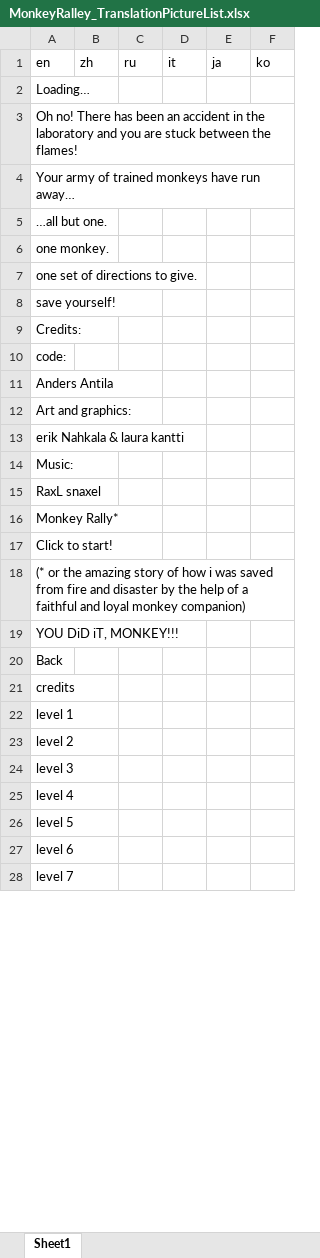
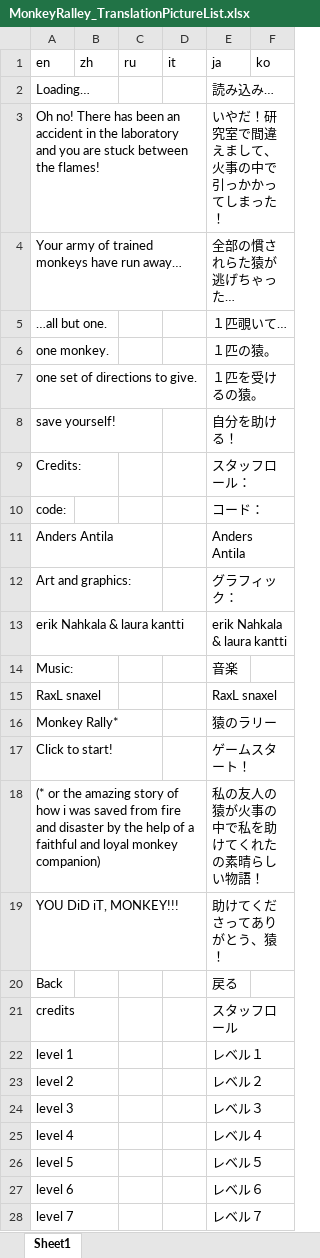
Before and after one commit to Arlewinn/Software-Internationalization_Final-Project_Monkey-Rally, an Excel workbook: src/MonkeyRalley_TranslationPictureList.xlsx, sheet Sheet1, drawn as a sheet; only a part is shown; values as stored, in another font and other column widths than the file's, no borders; the diff covers the shown part only; the diff names each change by its address in the sheet, - before the commit and + after, or states it on an @@ line.

Commit message:
Update MonkeyRalley_TranslationPictureList.xlsx
Filled out ja translations for all text on the picture list.

```diff
--- a/src/MonkeyRalley_TranslationPictureList.xlsx (sheet Sheet1)
+++ b/src/MonkeyRalley_TranslationPictureList.xlsx (sheet Sheet1)
-E2 (ja): (empty)
+E2 (ja): 読み込み…
-E3 (ja): (empty)
+E3 (ja): いやだ！研究室で間違えまして、火事の中で引っかかってしまった！
-E4 (ja): (empty)
+E4 (ja): 全部の慣されらた猿が逃げちゃった…
-E5 (ja): (empty)
+E5 (ja): １匹覗いて…
-E6 (ja): (empty)
+E6 (ja): １匹の猿。
-E7 (ja): (empty)
+E7 (ja): １匹を受けるの猿。
-E8 (ja): (empty)
+E8 (ja): 自分を助ける！
-E9 (ja): (empty)
+E9 (ja): スタッフロール：
-E10 (ja): (empty)
+E10 (ja): コード：
-E11 (ja): (empty)
+E11 (ja): Anders Antila
-E12 (ja): (empty)
+E12 (ja): グラフィック：
-E13 (ja): (empty)
+E13 (ja): erik Nahkala & laura kantti
-E14 (ja): (empty)
+E14 (ja): 音楽
-E15 (ja): (empty)
+E15 (ja): RaxL snaxel
-E16 (ja): (empty)
+E16 (ja): 猿のラリー
-E17 (ja): (empty)
+E17 (ja): ゲームスタート！
-E18 (ja): (empty)
+E18 (ja): 私の友人の猿が火事の中で私を助けてくれたの素晴らしい物語！
-E19 (ja): (empty)
+E19 (ja): 助けてくださってありがとう、猿！
-E20 (ja): (empty)
+E20 (ja): 戻る
-E21 (ja): (empty)
+E21 (ja): スタッフロール
-E22 (ja): (empty)
+E22 (ja): レベル１
-E23 (ja): (empty)
+E23 (ja): レベル２
-E24 (ja): (empty)
+E24 (ja): レベル３
-E25 (ja): (empty)
+E25 (ja): レベル４
-E26 (ja): (empty)
+E26 (ja): レベル５
-E27 (ja): (empty)
+E27 (ja): レベル６
-E28 (ja): (empty)
+E28 (ja): レベル７
```
Also changed, not shown: 1 added row, 1 removed row and 6 edited cells elsewhere in this sheet.
